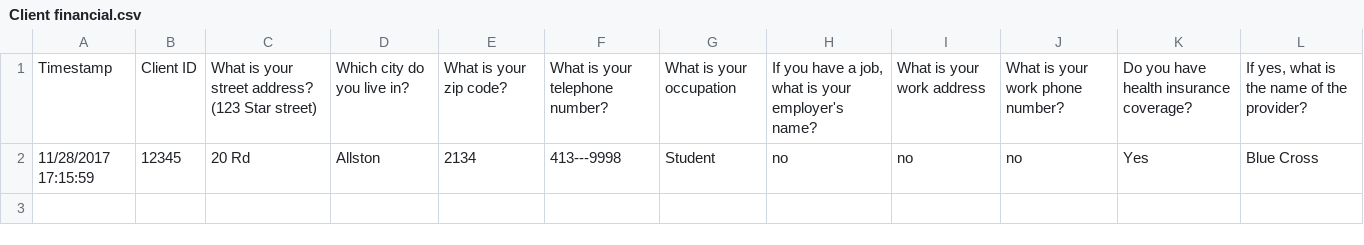
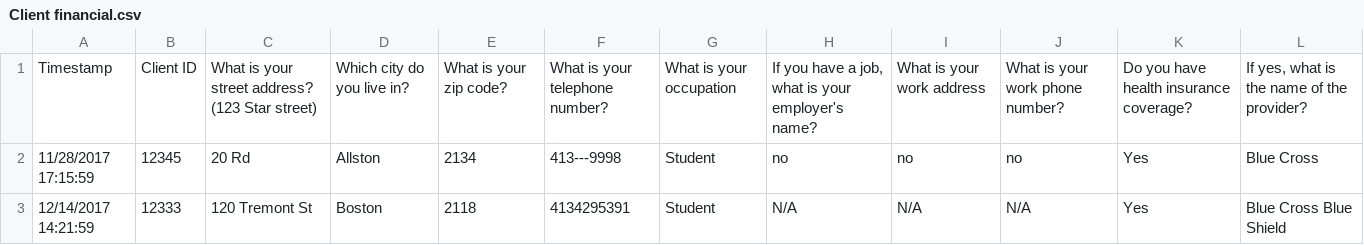
Before and after one commit to colarusso/codingthelaw, a CSV file: Fall_2017/work/shentail/Final Project/ATASK legal financial statement/data/Client financial.csv, drawn as a sheet.

```diff
--- a/Fall_2017/work/shentail/Final Project/ATASK legal financial statement/data/Client financial.csv
+++ b/Fall_2017/work/shentail/Final Project/ATASK legal financial statement/data/Client financial.csv
@@ -2 +2,2 @@ Timestamp,Client ID,What is your street address? (123 Star street),Which city do
 11/28/2017 17:15:59,12345,20 Rd,Allston,2134,413---9998,Student,no,no,no,Yes,Blue Cross
+12/14/2017 14:21:59,12333,120 Tremont St,Boston,2118,4134295391,Student,N/A,N/A,N/A,Yes,Blue Cross Blue Shield
```
Also changed, not shown: Fall_2017/work/shentail/Final Project/ATASK legal financial statement/data/Client info.csv, Fall_2017/work/shentail/Final Project/ATASK legal financial statement/data/combined.csv, 8 other files.
